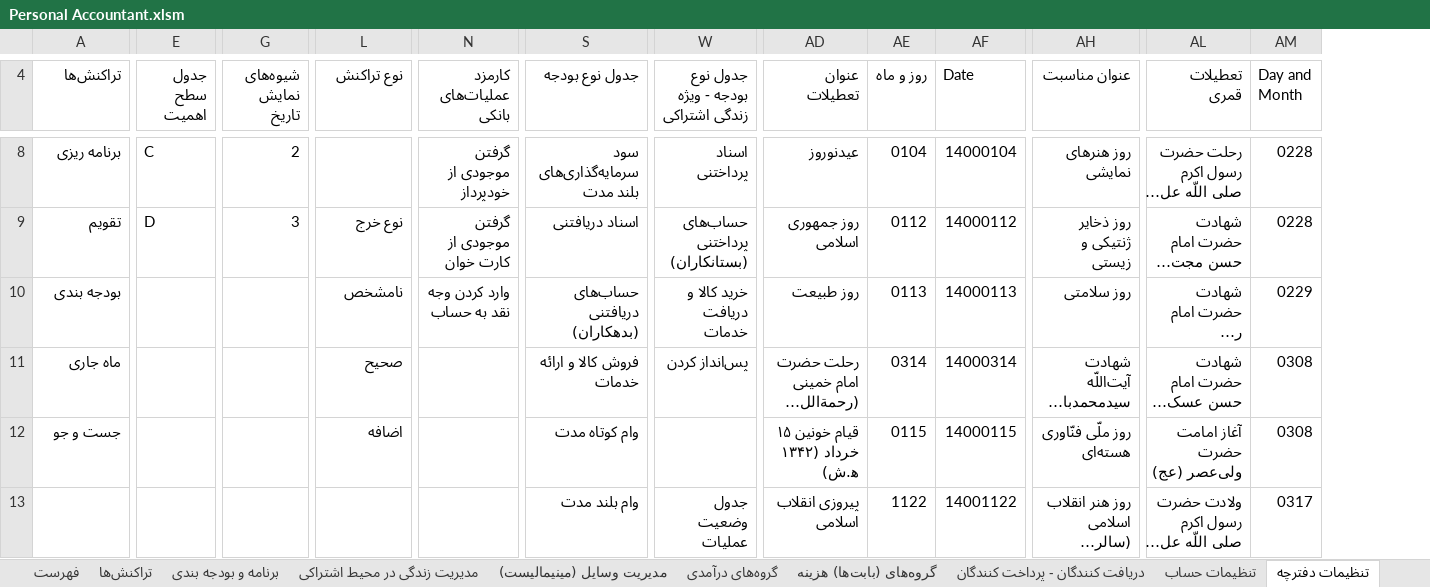
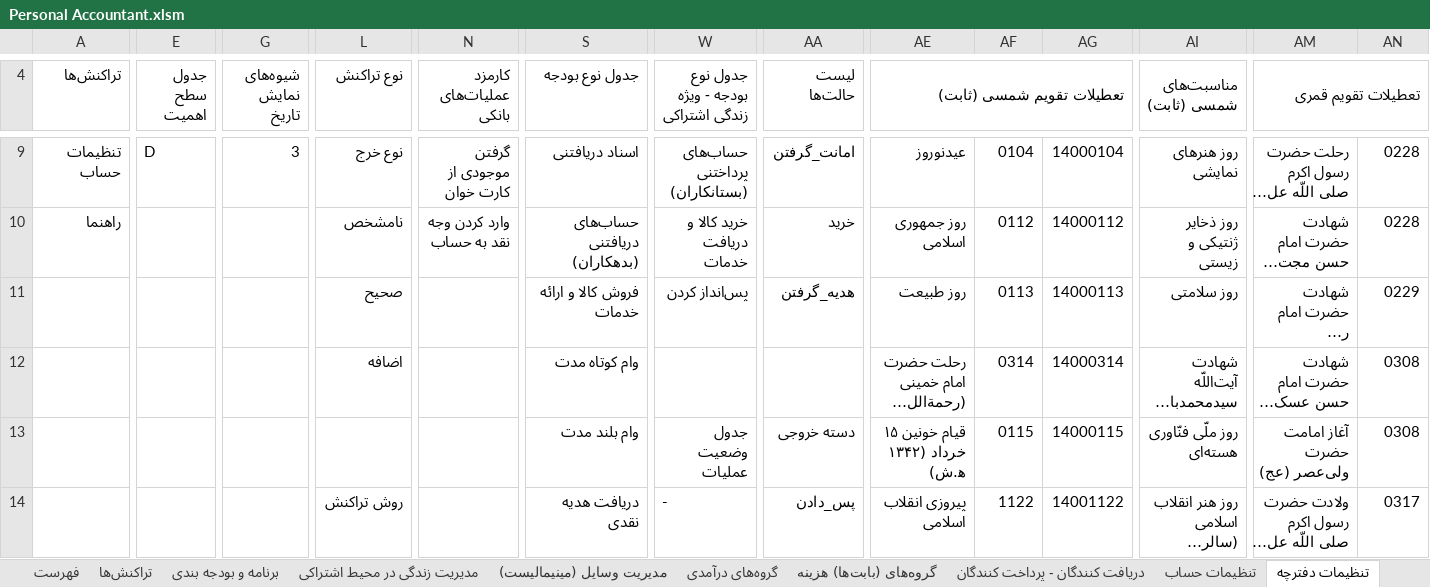
Before and after one commit to alirezamonem/Excel-Personal-Accountant-File, an Excel workbook: Personal Accountant.xlsm, sheet تنظیمات دفترچه, drawn as a sheet; only a part is shown, gaps mark what is left out; long unchanged cells end in …; values as stored, in another font and other column widths than the file's, no cell formats; conditional formats and table styles not drawn; addresses are those after the commit; the diff covers the shown part only; the diff names each change by its address in the sheet, - before the commit and + after, or states it on an @@ line.

```diff
--- a/Personal Accountant.xlsm (sheet تنظیمات دفترچه)
+++ b/Personal Accountant.xlsm (sheet تنظیمات دفترچه)
+column AA (لیست حالت‌ها), rows 9-14: امانت_گرفتن | خرید | هدیه_گرفتن |  | دسته خروجی | پس_دادن
-AE4: عنوان تعطیلات
+AE4: تعطیلات تقویم شمسی (ثابت)
+AE4:AG4 merged
-AF4: روز و ماه
+AF4: (empty)
-AG4: Date
+AG4: (empty)
-AI4: عنوان مناسبت
+AI4: مناسبت‌های شمسی (ثابت)
+AI4:AK4 merged
-AM4: تعطیلات قمری
+AM4: تعطیلات تقویم قمری
+AM4:AN4 merged
-AN4: Day and Month
+AN4: (empty)
-A9 (تراکنش‌ها): برنامه ریزی
+A9 (تراکنش‌ها): تنظیمات حساب
-E9 (جدول سطح اهمیت): C
+E9 (جدول سطح اهمیت): D
-G9 (شیوه‌های نمایش تاریخ‌): 2
+G9 (شیوه‌های نمایش تاریخ‌): 3
-L9 (نوع تراکنش): (empty)
+L9 (نوع تراکنش): نوع خرج
-N9 (کارمزد عملیات‌های بانکی): گرفتن موجودی از خودپرداز
+N9 (کارمزد عملیات‌های بانکی): گرفتن موجودی از کارت خوان
-S9 (جدول نوع بودجه): سود سرمایه‌گذاری‌های بلند مدت
+S9 (جدول نوع بودجه): اسناد دریافتنی
-W9: اسناد پرداختنی
+W9: حساب‌های پرداختنی (بستانکاران)
-A10 (تراکنش‌ها): تقویم
+A10 (تراکنش‌ها): راهنما
-E10 (جدول سطح اهمیت): D
+E10 (جدول سطح اهمیت): (empty)
-G10 (شیوه‌های نمایش تاریخ‌): 3
+G10 (شیوه‌های نمایش تاریخ‌): (empty)
-L10 (نوع تراکنش): نوع خرج
+L10 (نوع تراکنش): نامشخص
-N10 (کارمزد عملیات‌های بانکی): گرفتن موجودی از کارت خوان
+N10 (کارمزد عملیات‌های بانکی): وارد کردن وجه نقد به حساب
-S10 (جدول نوع بودجه): اسناد دریافتنی
+S10 (جدول نوع بودجه): حساب‌های دریافتنی (بدهکاران)
-W10: حساب‌های پرداختنی (بستانکاران)
+W10: خرید کالا و دریافت خدمات
-A11 (تراکنش‌ها): بودجه بندی
+A11 (تراکنش‌ها): (empty)
-L11 (نوع تراکنش): نامشخص
+L11 (نوع تراکنش): صحیح
-N11 (کارمزد عملیات‌های بانکی): وارد کردن وجه نقد به حساب
+N11 (کارمزد عملیات‌های بانکی): (empty)
-S11 (جدول نوع بودجه): حساب‌های دریافتنی (بدهکاران)
+S11 (جدول نوع بودجه): فروش کالا و ارائه خدمات
-W11: خرید کالا و دریافت خدمات
+W11: پس‌انداز کردن
-A12 (تراکنش‌ها): ماه جاری
+A12 (تراکنش‌ها): (empty)
-L12 (نوع تراکنش): صحیح
+L12 (نوع تراکنش): اضافه
-S12 (جدول نوع بودجه): فروش کالا و ارائه خدمات
+S12 (جدول نوع بودجه): وام‌ کوتاه مدت
-W12: پس‌انداز کردن
+W12: (empty)
-A13 (تراکنش‌ها): جست و جو
+A13 (تراکنش‌ها): (empty)
-L13 (نوع تراکنش): اضافه
+L13 (نوع تراکنش): (empty)
-S13 (جدول نوع بودجه): وام‌ کوتاه مدت
+S13 (جدول نوع بودجه): وام‌ بلند مدت
-W13: (empty)
+W13: جدول وضعیت عملیات
-L14 (نوع تراکنش): (empty)
+L14 (نوع تراکنش): روش تراکنش
-S14 (جدول نوع بودجه): وام‌ بلند مدت
+S14 (جدول نوع بودجه): دریافت هدیه نقدی
-W14: جدول وضعیت عملیات
+W14: -
```
Also changed, not shown: 2 added rows, 1 removed row, 1 added column, 1 removed column, 63 edited cells and merged cells elsewhere in this sheet, sheet مدیریت وسایل (مینیمالیست), sheet تراکنش‌ها, sheet مدیریت زندگی در محیط اشتراکی, sheet تنظیمات حساب, sheet چک نویس, sheet دریافت کنندگان - پرداخت کنندگان, 2 more sheets, cell formats, 2 other files.
